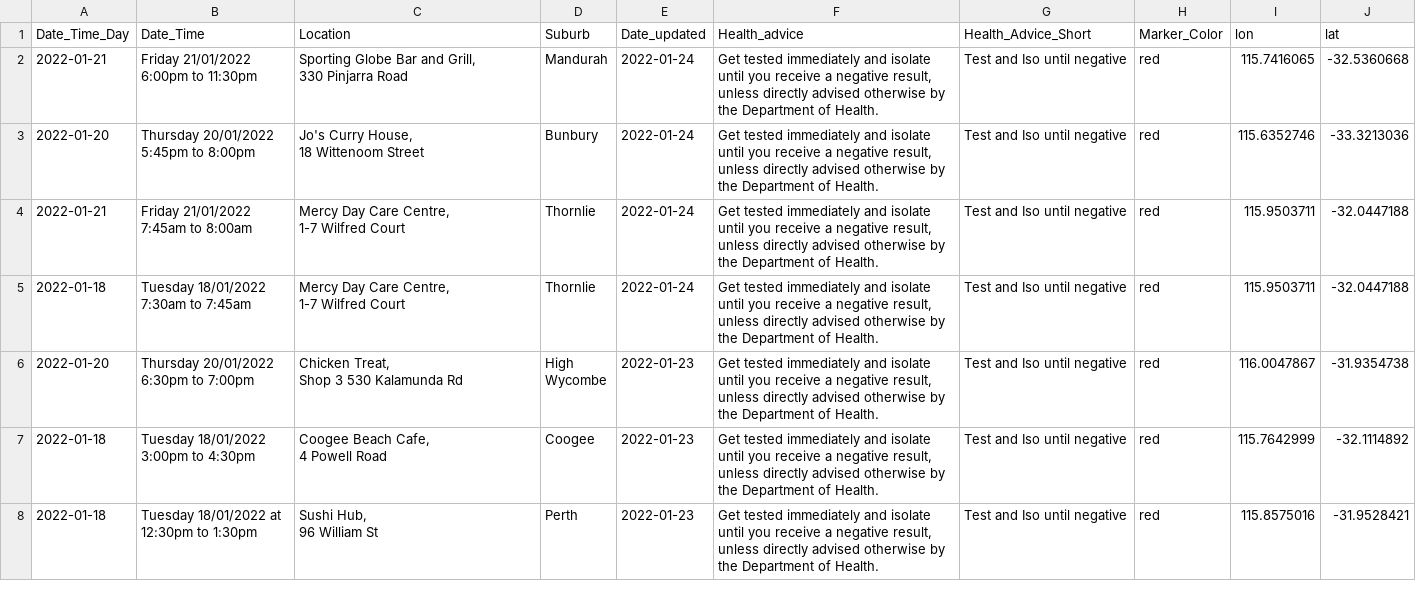
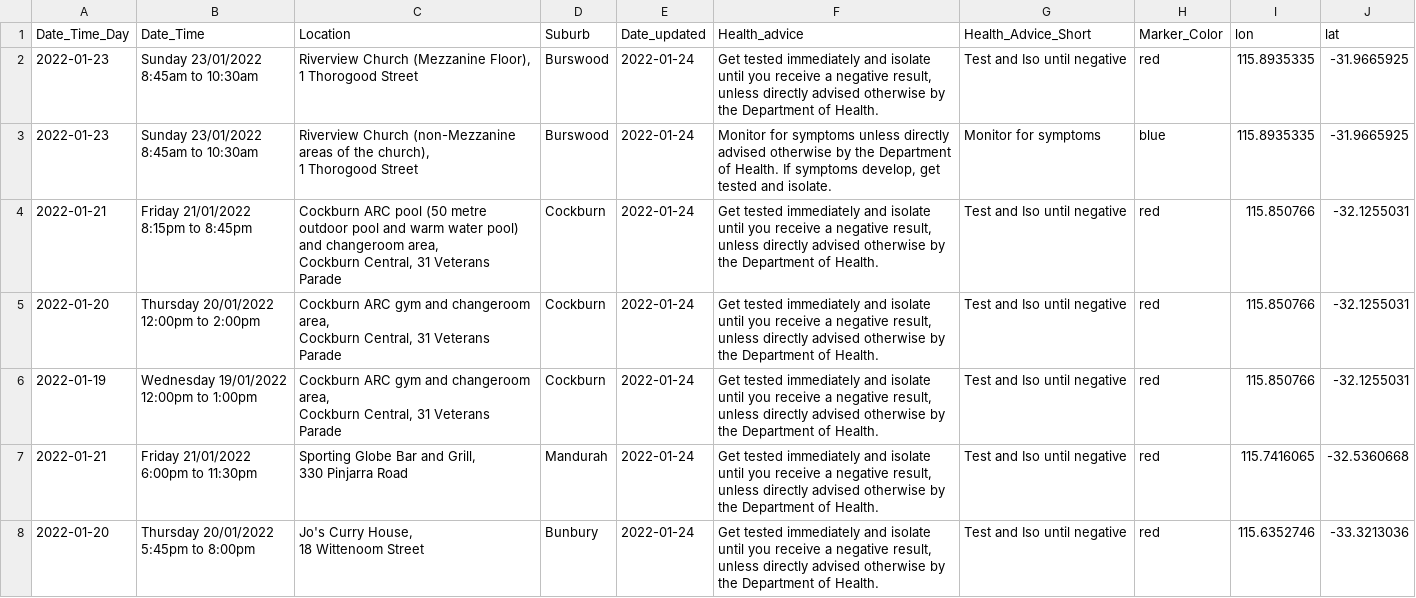
Before and after one commit to pli9/wacovid, a CSV file: data/Sites_by_Day.csv, drawn as a sheet; only a part is shown; the shorter side is filled out with more unchanged rows.

```diff
--- a/data/Sites_by_Day.csv
+++ b/data/Sites_by_Day.csv
@@ -1,2 +1,17 @@
 Date_Time_Day,Date_Time,Location,Suburb,Date_updated,Health_advice,Health_Advice_Short,Marker_Color,lon,lat
+2022-01-23,"Sunday 23/01/2022
+			8:45am to 10:30am","Riverview Church (Mezzanine Floor),
+			1 Thorogood Street",Burswood,2022-01-24,"Get tested immediately and isolate until you receive a negative result, unless directly advised otherwise by the Department of Health.",Test and Iso until negative,red,115.8935335,-31.9665925
+2022-01-23,"Sunday 23/01/2022
+			8:45am to 10:30am","Riverview Church (non-Mezzanine areas of the church),
+			1 Thorogood Street",Burswood,2022-01-24,"Monitor for symptoms unless directly advised otherwise by the Department of Health. If symptoms develop, get tested and isolate.",Monitor for symptoms,blue,115.8935335,-31.9665925
+2022-01-21,"Friday 21/01/2022
+			8:15pm to 8:45pm","Cockburn ARC pool (50 metre outdoor pool and warm water pool) and changeroom area,
+			Cockburn Central, 31 Veterans Parade",Cockburn,2022-01-24,"Get tested immediately and isolate until you receive a negative result, unless directly advised otherwise by the Department of Health.",Test and Iso until negative,red,115.850766,-32.1255031
+2022-01-20,"Thursday 20/01/2022
+			12:00pm to 2:00pm","Cockburn ARC gym and changeroom area,
+			Cockburn Central, 31 Veterans Parade",Cockburn,2022-01-24,"Get tested immediately and isolate until you receive a negative result, unless directly advised otherwise by the Department of Health.",Test and Iso until negative,red,115.850766,-32.1255031
+2022-01-19,"Wednesday 19/01/2022
+			12:00pm to 1:00pm","Cockburn ARC gym and changeroom area,
+			Cockburn Central, 31 Veterans Parade",Cockburn,2022-01-24,"Get tested immediately and isolate until you receive a negative result, unless directly advised otherwise by the Department of Health.",Test and Iso until negative,red,115.850766,-32.1255031
 2022-01-21,"Friday 21/01/2022
```
Also changed, not shown: data/Geocoded_Location.csv, data/Sites.csv, 3 other files.
